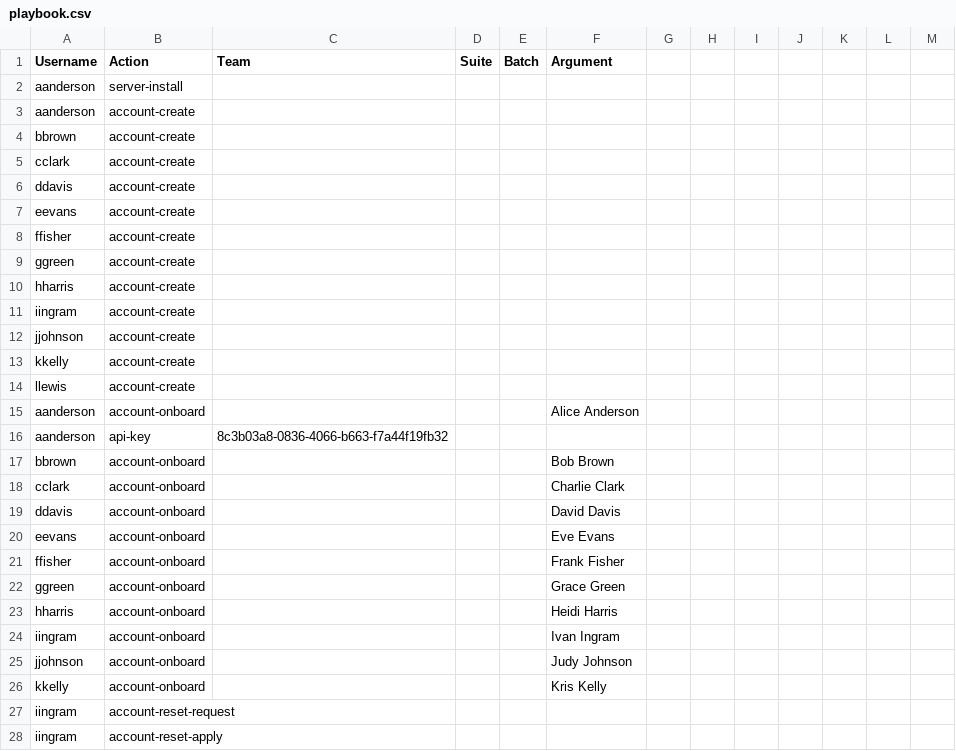
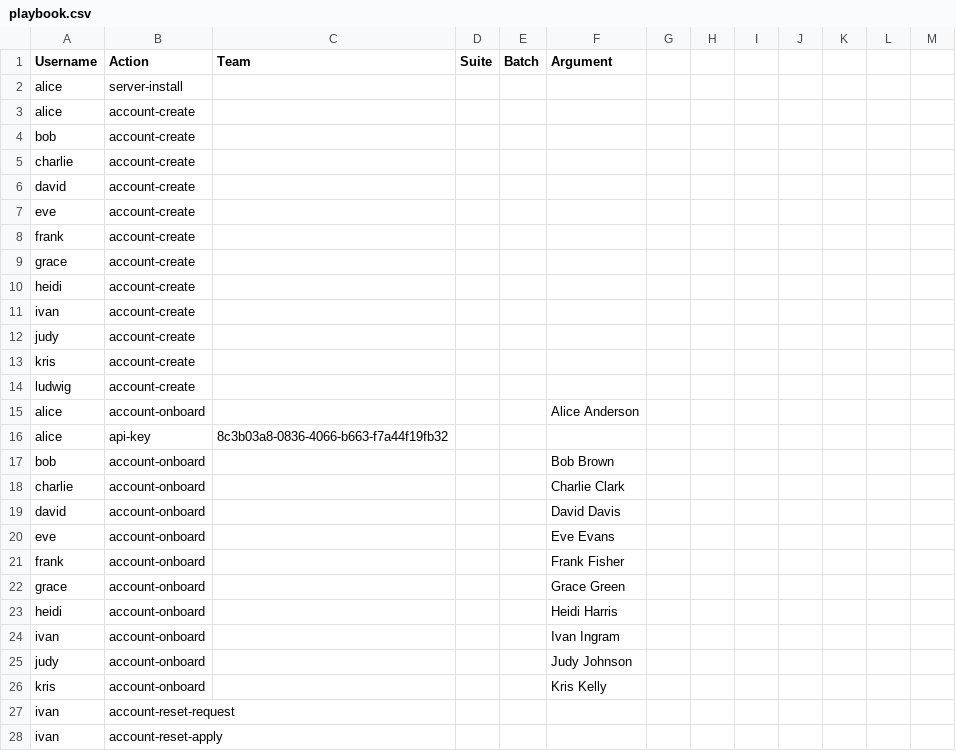
Before and after one commit to trytouca/trytouca, a CSV file: api/e2e/data/playbook.csv, drawn as a sheet; only a part is shown; the diff covers the shown part only.

Commit message:
server: use email instead of username for user flows (#612)
Co-authored-by: Pejman Ghorbanzade <pejman@touca.io>

```diff
--- a/api/e2e/data/playbook.csv
+++ b/api/e2e/data/playbook.csv
@@ -1,28 +1,28 @@
 Username,Action,Team,Suite,Batch,Argument
-aanderson,server-install,,,,
-aanderson,account-create,,,,
-bbrown,account-create,,,,
-cclark,account-create,,,,
-ddavis,account-create,,,,
-eevans,account-create,,,,
-ffisher,account-create,,,,
-ggreen,account-create,,,,
-hharris,account-create,,,,
-iingram,account-create,,,,
-jjohnson,account-create,,,,
-kkelly,account-create,,,,
-llewis,account-create,,,,
-aanderson,account-onboard,,,,"Alice Anderson"
-aanderson,api-key,8c3b03a8-0836-4066-b663-f7a44f19fb32,,,
-bbrown,account-onboard,,,,"Bob Brown"
-cclark,account-onboard,,,,"Charlie Clark"
-ddavis,account-onboard,,,,"David Davis"
-eevans,account-onboard,,,,"Eve Evans"
-ffisher,account-onboard,,,,"Frank Fisher"
-ggreen,account-onboard,,,,"Grace Green"
-hharris,account-onboard,,,,"Heidi Harris"
-iingram,account-onboard,,,,"Ivan Ingram"
-jjohnson,account-onboard,,,,"Judy Johnson"
-kkelly,account-onboard,,,,"Kris Kelly"
-iingram,account-reset-request,,,,
-iingram,account-reset-apply,,,,
+alice,server-install,,,,
+alice,account-create,,,,
+bob,account-create,,,,
+charlie,account-create,,,,
+david,account-create,,,,
+eve,account-create,,,,
+frank,account-create,,,,
+grace,account-create,,,,
+heidi,account-create,,,,
+ivan,account-create,,,,
+judy,account-create,,,,
+kris,account-create,,,,
+ludwig,account-create,,,,
+alice,account-onboard,,,,"Alice Anderson"
+alice,api-key,8c3b03a8-0836-4066-b663-f7a44f19fb32,,,
+bob,account-onboard,,,,"Bob Brown"
+charlie,account-onboard,,,,"Charlie Clark"
+david,account-onboard,,,,"David Davis"
+eve,account-onboard,,,,"Eve Evans"
+frank,account-onboard,,,,"Frank Fisher"
+grace,account-onboard,,,,"Grace Green"
+heidi,account-onboard,,,,"Heidi Harris"
+ivan,account-onboard,,,,"Ivan Ingram"
+judy,account-onboard,,,,"Judy Johnson"
+kris,account-onboard,,,,"Kris Kelly"
+ivan,account-reset-request,,,,
+ivan,account-reset-apply,,,,
```
Also changed, not shown: 1 added row, 1 removed row and 51 edited cells elsewhere in this file, 32 other files.
